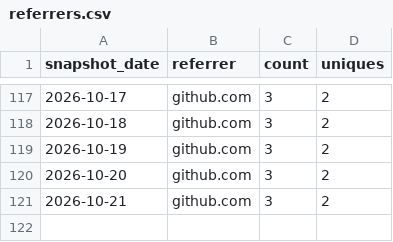
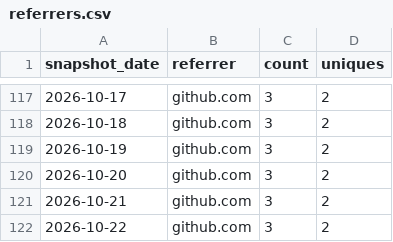
Before and after one commit to valiDol42/erdtree-keeper, a CSV file: stats/referrers.csv, drawn as a sheet; only a part is shown, gaps mark what is left out; the diff names each change by its address in the sheet, - before the commit and + after, or states it on an @@ line.

```diff
--- a/stats/referrers.csv
+++ b/stats/referrers.csv
+row 122: 2026-10-22 | github.com | 3 | 2
```
Also changed, not shown: stats/downloads.csv, stats/paths.csv, 2 other files.
